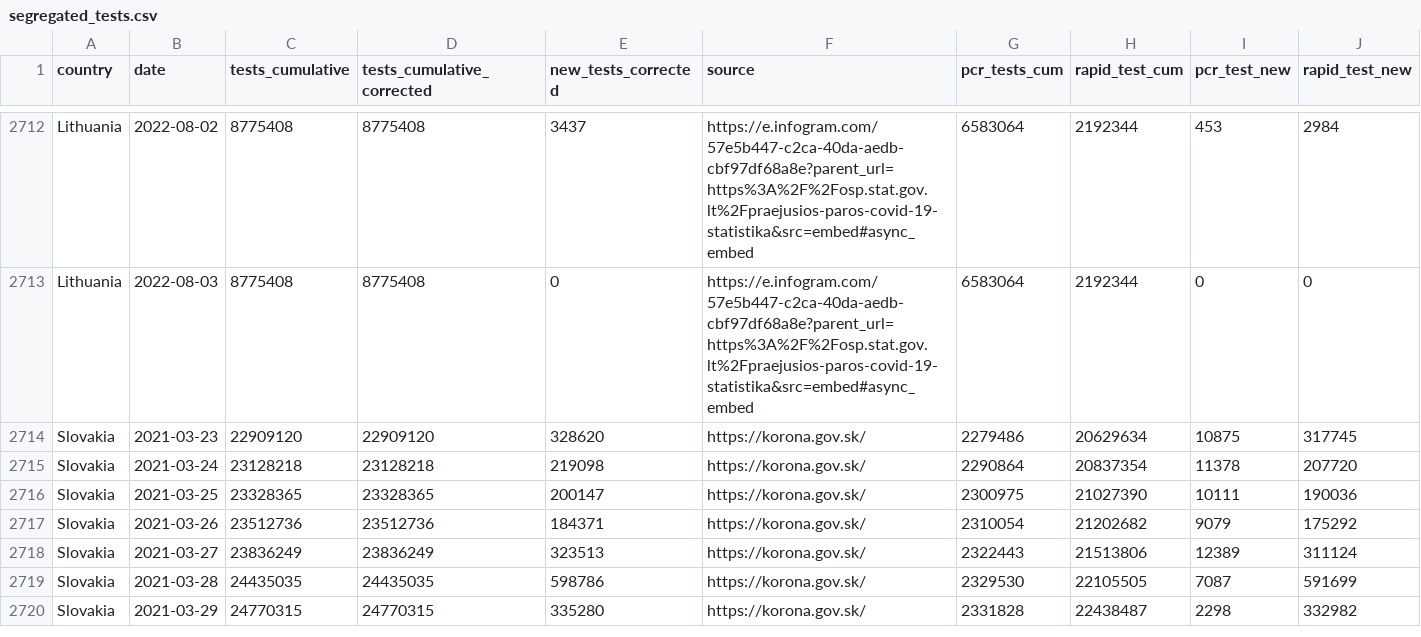
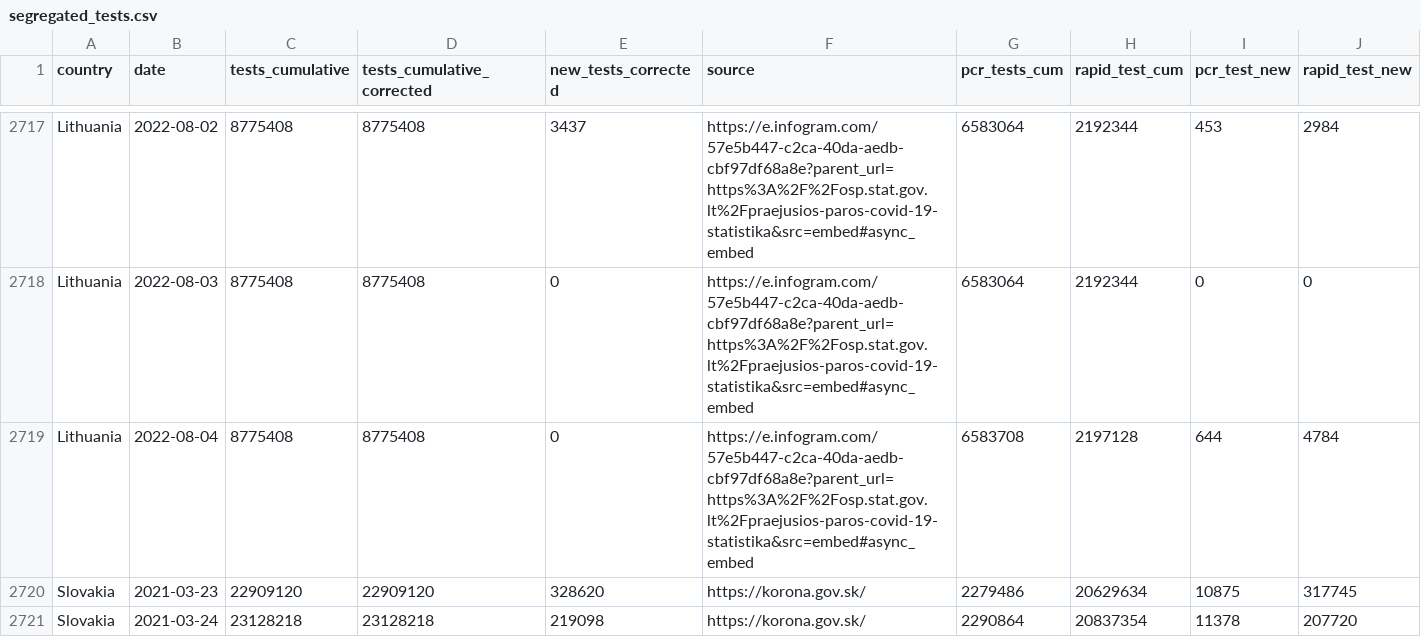
Before and after one commit to finddx/FINDCov19Tracker, a CSV file: reference/segregated_tests.csv, drawn as a sheet; only a part is shown, gaps mark what is left out; the shorter side is filled out with more unchanged rows; rows hold the shown columns only; the diff covers the shown part only; the diff names each change by its address in the sheet, - before the commit and + after, or states it on an @@ line.

Commit message:
Deploy from Github Actions build 2801419414 [ci skip]
Build URL: https://github.com/finddx/FINDCov19Tracker/actions/runs/2801419414
Commit: 5f04b76374c531a26454b8d9398cd9b68f0c4c78

```diff
--- a/reference/segregated_tests.csv
+++ b/reference/segregated_tests.csv
+row 2719: Lithuania | 2022-08-04 | 8775408 | 8775408 | 0 | https://e.infogram.com/57e5b447-c2ca-40da-aedb-cbf97df68a8e?parent_url=https%3A%2F%2Fosp.stat.gov.lt%2Fpraejusios-paros-covid-19-statistika&src=embed#async_embed | 6583708 | 2197128 | 644 | 4784
```
Also changed, not shown: 9 added rows elsewhere in this file, 4 other files.
